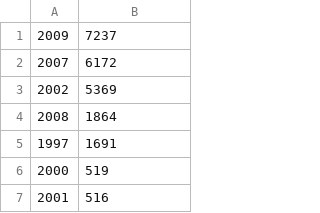
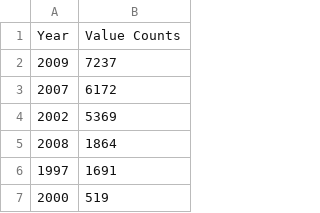
Before and after one commit to ucfjimg/CAP5610-project, a CSV file: data/agri/State_Summaries/California_Year_Summary.csv, drawn as a sheet; only a part is shown; the shorter side is filled out with more unchanged rows.

```diff
--- a/data/agri/State_Summaries/California_Year_Summary.csv
+++ b/data/agri/State_Summaries/California_Year_Summary.csv
@@ -1 +1,2 @@
+Year,Value Counts
 2009,7237
```
Also changed, not shown: data/agri/State_Summaries/California_Commodity_Summary.csv, data/agri/State_Summaries/California_Data Item_Summary.csv, 5 other files.
